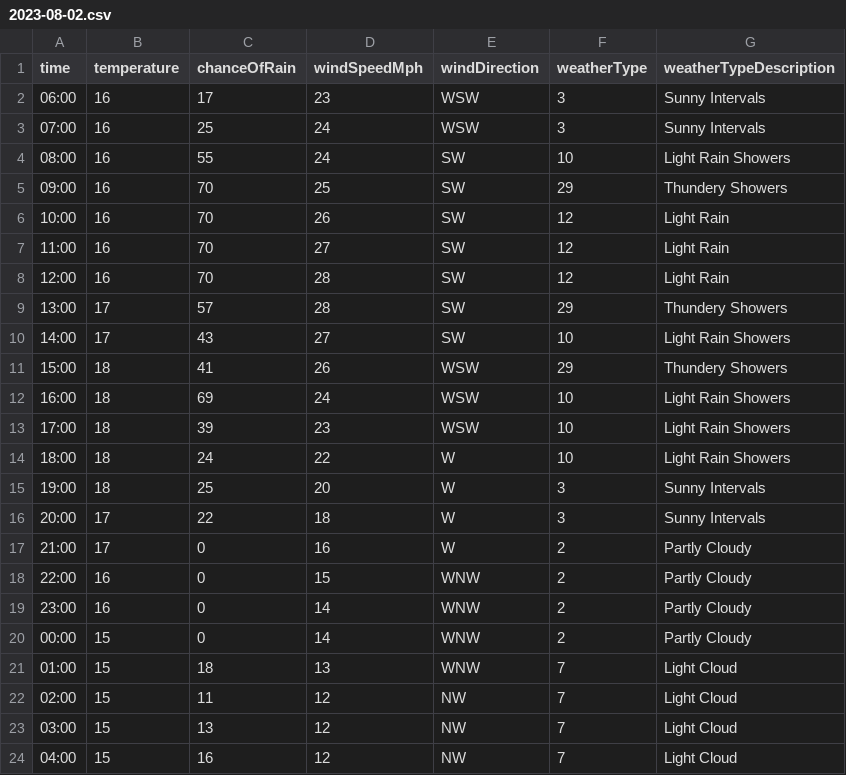
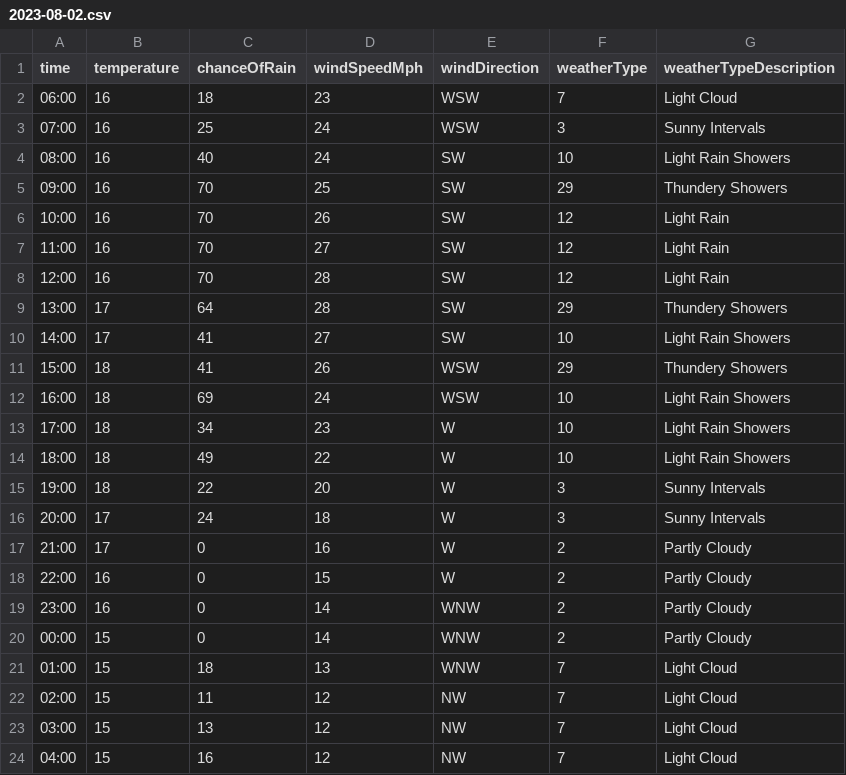
Before and after one commit to djcarter85/studland, a CSV file: _data/weather/2023-08-02.csv, drawn as a sheet; only a part is shown.

Commit message:
19596f7a-3a2d-4e86-94e4-2677f3659bad

```diff
--- a/_data/weather/2023-08-02.csv
+++ b/_data/weather/2023-08-02.csv
@@ -1,5 +1,5 @@
 time,temperature,chanceOfRain,windSpeedMph,windDirection,weatherType,weatherTypeDescription
-06:00,16,17,23,WSW,3,Sunny Intervals
+06:00,16,18,23,WSW,7,Light Cloud
 07:00,16,25,24,WSW,3,Sunny Intervals
-08:00,16,55,24,SW,10,Light Rain Showers
+08:00,16,40,24,SW,10,Light Rain Showers
 09:00,16,70,25,SW,29,Thundery Showers
@@ -8,12 +8,12 @@ time,temperature,chanceOfRain,windSpeedMph,windDirection,weatherType,weatherType
 12:00,16,70,28,SW,12,Light Rain
-13:00,17,57,28,SW,29,Thundery Showers
-14:00,17,43,27,SW,10,Light Rain Showers
+13:00,17,64,28,SW,29,Thundery Showers
+14:00,17,41,27,SW,10,Light Rain Showers
 15:00,18,41,26,WSW,29,Thundery Showers
 16:00,18,69,24,WSW,10,Light Rain Showers
-17:00,18,39,23,WSW,10,Light Rain Showers
-18:00,18,24,22,W,10,Light Rain Showers
-19:00,18,25,20,W,3,Sunny Intervals
-20:00,17,22,18,W,3,Sunny Intervals
+17:00,18,34,23,W,10,Light Rain Showers
+18:00,18,49,22,W,10,Light Rain Showers
+19:00,18,22,20,W,3,Sunny Intervals
+20:00,17,24,18,W,3,Sunny Intervals
 21:00,17,0,16,W,2,Partly Cloudy
-22:00,16,0,15,WNW,2,Partly Cloudy
+22:00,16,0,15,W,2,Partly Cloudy
 23:00,16,0,14,WNW,2,Partly Cloudy
```
